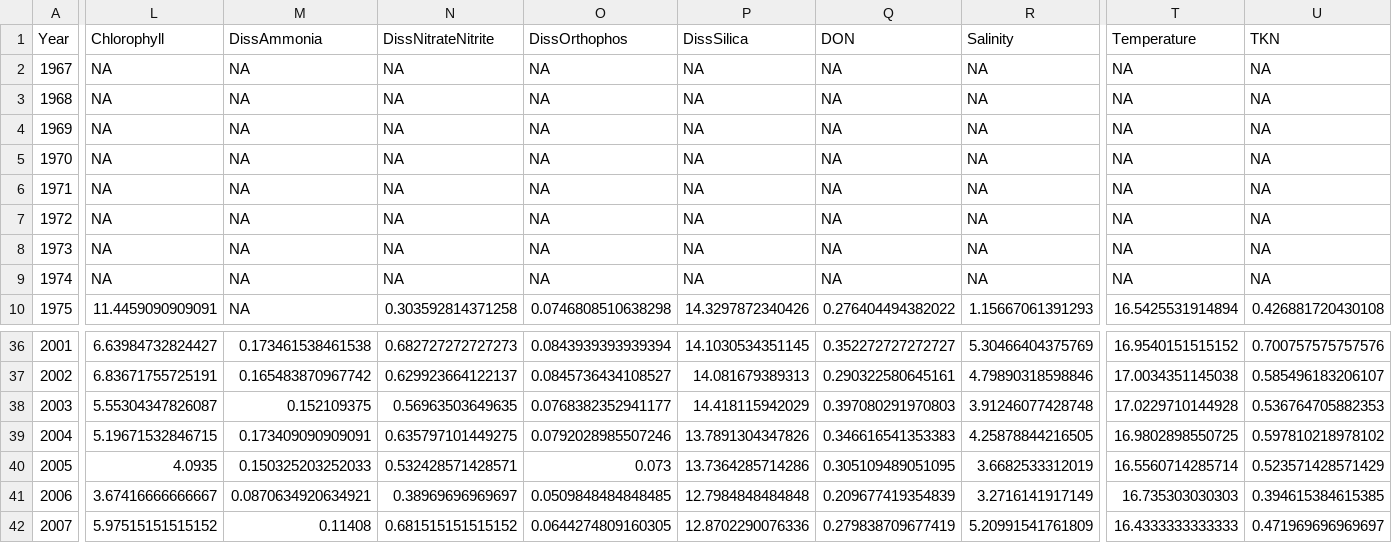
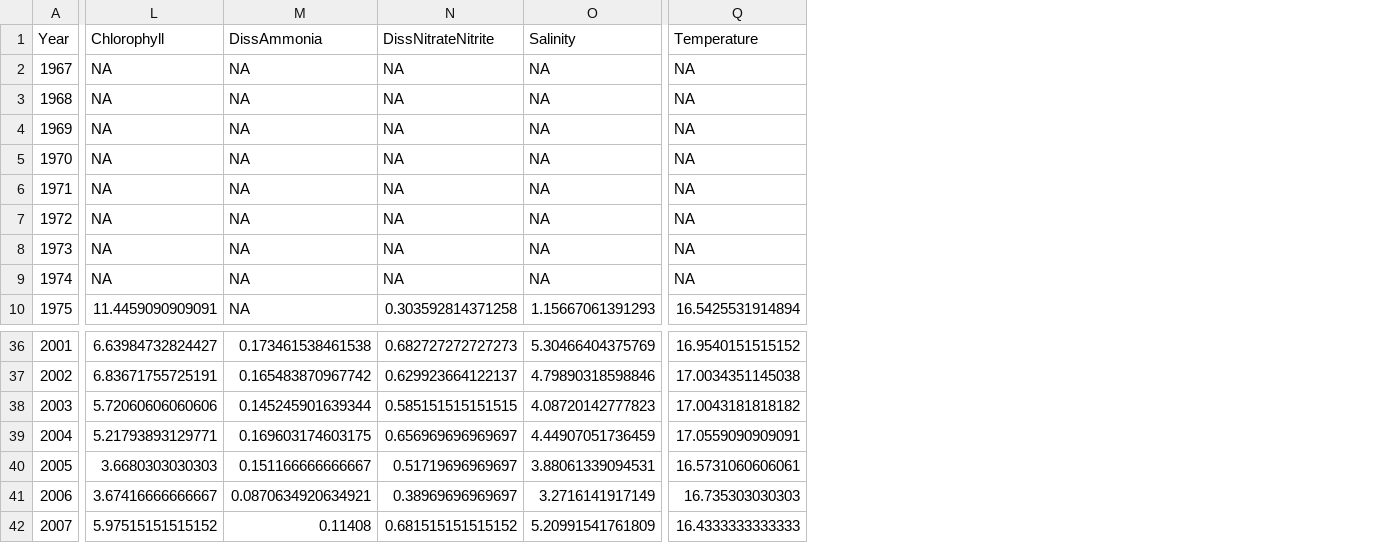
Before and after one commit to Delta-Stewardship-Council/swg-21-foodwebs, a CSV file: data/annual_averages/annual_data_compiled.csv, drawn as a sheet; only a part is shown, gaps mark what is left out; removed rows and columns are numbered as before the commit, all else as after; the diff covers the shown part only; the diff names each change by its address in the sheet, - before the commit and + after, or states it on an @@ line.

```diff
--- a/data/annual_averages/annual_data_compiled.csv
+++ b/data/annual_averages/annual_data_compiled.csv
-column O, rows 1-10: DissOrthophos | NA | NA | NA | NA | NA | NA | NA | NA | 0.0746808510638298; rows 36-42: 0.0843939393939394 | 0.0845736434108527 | 0.0768382352941177 | 0.0792028985507246 | 0.073 | 0.0509848484848485 | 0.0644274809160305
-column P, rows 1-10: DissSilica | NA | NA | NA | NA | NA | NA | NA | NA | 14.3297872340426; rows 36-42: 14.1030534351145 | 14.081679389313 | 14.418115942029 | 13.7891304347826 | 13.7364285714286 | 12.7984848484848 | 12.8702290076336
-column Q, rows 1-10: DON | NA | NA | NA | NA | NA | NA | NA | NA | 0.276404494382022; rows 36-42: 0.352272727272727 | 0.290322580645161 | 0.397080291970803 | 0.346616541353383 | 0.305109489051095 | 0.209677419354839 | 0.279838709677419
-column U, rows 1-10: TKN | NA | NA | NA | NA | NA | NA | NA | NA | 0.426881720430108; rows 36-42: 0.700757575757576 | 0.585496183206107 | 0.536764705882353 | 0.597810218978102 | 0.523571428571429 | 0.394615384615385 | 0.471969696969697
-L38: 5.55304347826087
+L38: 5.72060606060606
-M38: 0.152109375
+M38: 0.145245901639344
-N38: 0.56963503649635
+N38: 0.585151515151515
-O38: 3.91246077428748
+O38: 4.08720142777823
-Q38: 17.0229710144928
+Q38: 17.0043181818182
-L39: 5.19671532846715
+L39: 5.21793893129771
-M39: 0.173409090909091
+M39: 0.169603174603175
-N39: 0.635797101449275
+N39: 0.656969696969697
-O39: 4.25878844216505
+O39: 4.44907051736459
-Q39: 16.9802898550725
+Q39: 17.0559090909091
-L40: 4.0935
+L40: 3.6680303030303
-M40: 0.150325203252033
+M40: 0.151166666666667
-N40: 0.532428571428571
+N40: 0.51719696969697
-O40: 3.6682533312019
+O40: 3.88061339094531
-Q40: 16.5560714285714
+Q40: 16.5731060606061
```
Also changed, not shown: 5 edited cells elsewhere in this file, analysis/column_names.csv, 3 other files.
